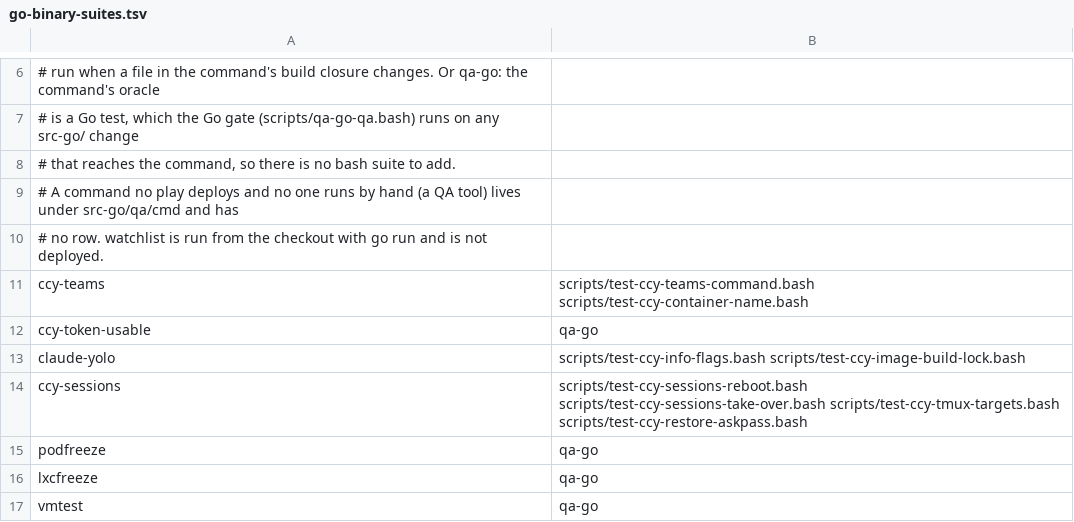
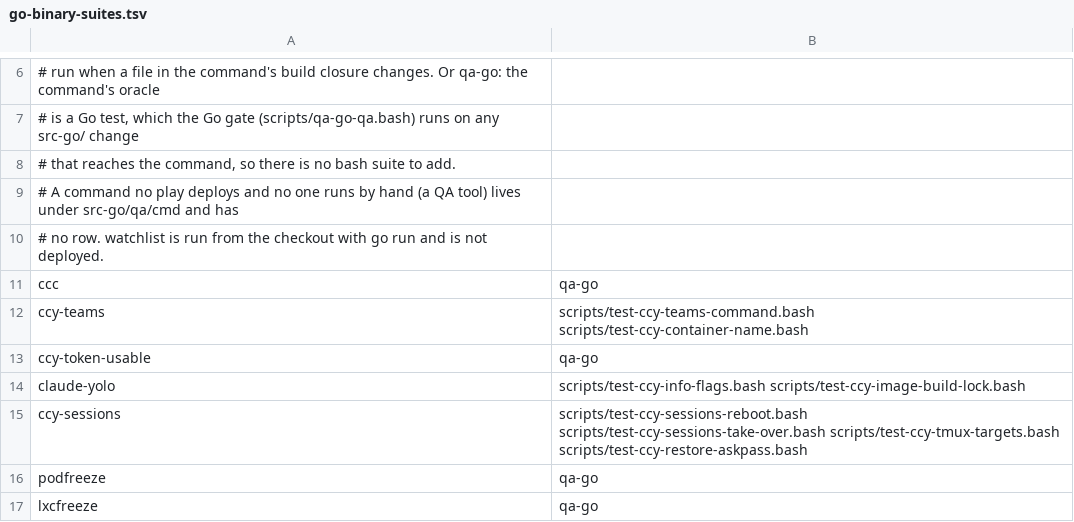
Before and after one commit to LongTermSupport/fedora-desktop, a TSV file: scripts/go-binary-suites.tsv, drawn as a sheet; only a part is shown, gaps mark what is left out; the shorter side is filled out with more unchanged rows.

```diff
--- a/scripts/go-binary-suites.tsv
+++ b/scripts/go-binary-suites.tsv
@@ -10,2 +10,3 @@
 # no row. watchlist is run from the checkout with go run and is not deployed.
+ccc	qa-go
 ccy-teams	scripts/test-ccy-teams-command.bash scripts/test-ccy-container-name.bash
```
Also changed, not shown: 25 other files.
